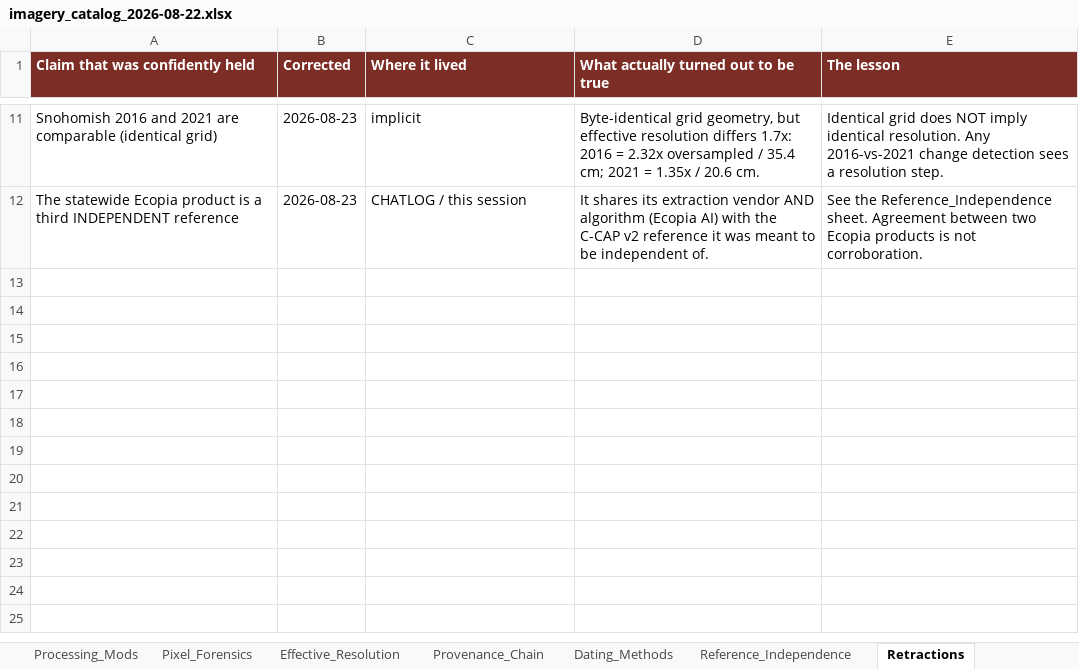
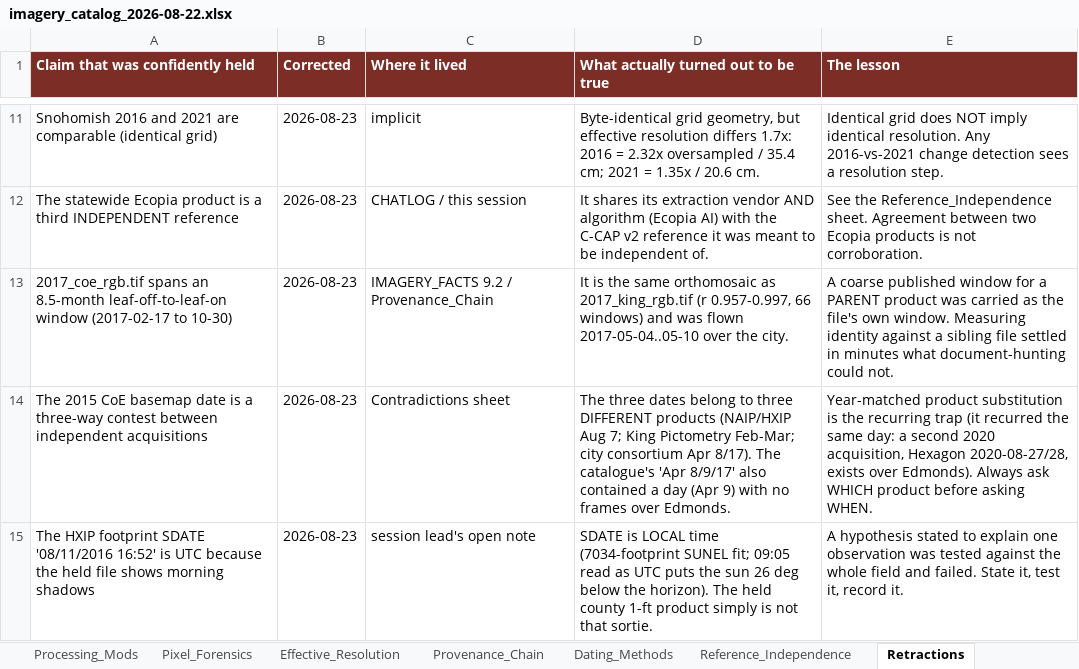
Before and after one commit to Kameron-Eck/edmonds-treedata, an Excel workbook: Scripts/imagery_catalog_2026-08-22.xlsx, sheet Retractions, drawn as a sheet; only a part is shown, gaps mark what is left out; values as stored, in another font and other column widths than the file's, no borders; the diff names each change by its address in the sheet, - before the commit and + after, or states it on an @@ line.

Commit message:
docs: IMAGERY_FACTS 9.2 -> delta + pointer to the pixel-size/date table; catalogue Contradictions/Provenance_Chain/Dating_Methods stamped SUPERSEDED, 3 Retractions added; CHATLOG STATE provenance line + LOG entry

```diff
--- a/Scripts/imagery_catalog_2026-08-22.xlsx (sheet Retractions)
+++ b/Scripts/imagery_catalog_2026-08-22.xlsx (sheet Retractions)
+row 13: 2017_coe_rgb.tif spans an 8.5-month leaf-off-to-leaf-on window (2017-02-17 to 10-30) | 2026-08-23 | IMAGERY_FACTS 9.2 / Provenance_Chain | It is the same orthomosaic as 2017_king_rgb.tif (r 0.957-0.997, 66 windows) and was flown 2017-05-04..05-10 over the city. | A coarse published window for a PARENT product was carried as the file's own window. Measuring identity against a sibling file settled in minutes what document-hunting could not.
+row 14: The 2015 CoE basemap date is a three-way contest between independent acquisitions | 2026-08-23 | Contradictions sheet | The three dates belong to three DIFFERENT products (NAIP/HXIP Aug 7; King Pictometry Feb-Mar; city consortium Apr 8/17). The catalogue's 'Apr 8/9/17' also contained a day (Apr 9) with no frames over Edmonds. | Year-matched product substitution is the recurring trap (it recurred the same day: a second 2020 acquisition, Hexagon 2020-08-27/28, exists over Edmonds). Always ask WHICH product before asking WHEN.
+row 15: The HXIP footprint SDATE '08/11/2016 16:52' is UTC because the held file shows morning shadows | 2026-08-23 | session lead's open note | SDATE is LOCAL time (7034-footprint SUNEL fit; 09:05 read as UTC puts the sun 26 deg below the horizon). The held county 1-ft product simply is not that sortie. | A hypothesis stated to explain one observation was tested against the whole field and failed. State it, test it, record it.
```
Also changed, not shown: sheet Provenance_Chain, sheet Dating_Methods, sheet Contradictions, 3 other files.
